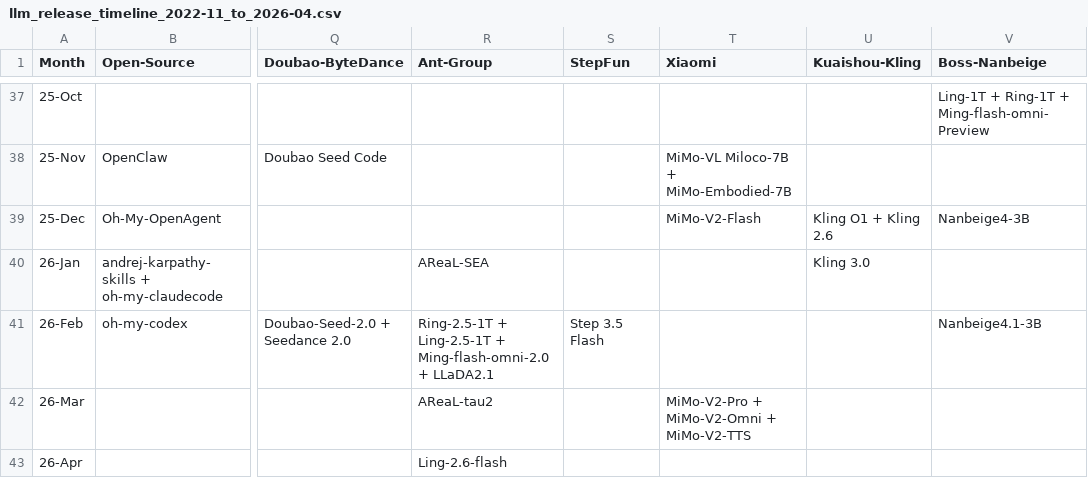
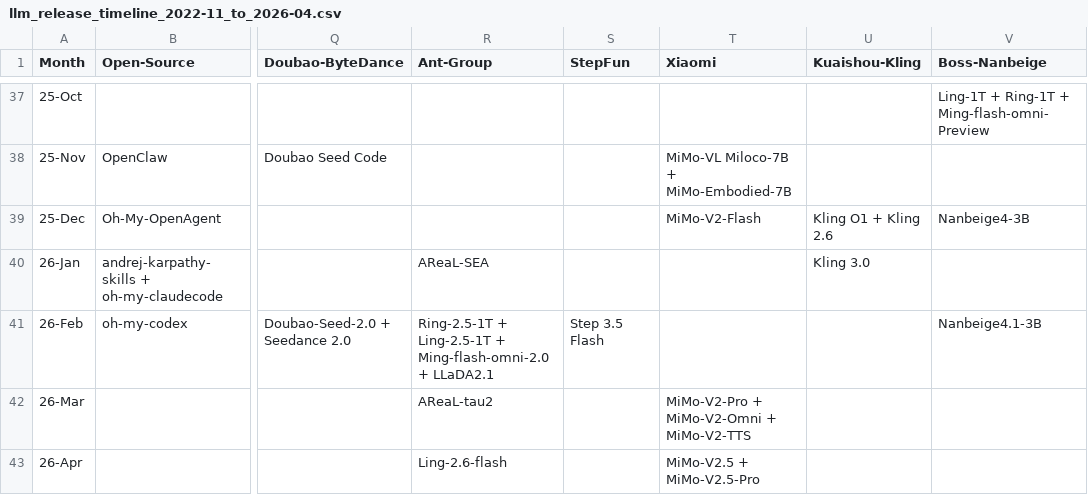
Before and after one commit to Physics-Lee/Monthly_Table_of_LLM_Releasing, a CSV file: llm_release_timeline_2022-11_to_2026-04.csv, drawn as a sheet; only a part is shown, gaps mark what is left out; the diff names each change by its address in the sheet, - before the commit and + after, or states it on an @@ line.

Commit message:
data: add Xiaomi MiMo V2.5 releases

```diff
--- a/llm_release_timeline_2022-11_to_2026-04.csv
+++ b/llm_release_timeline_2022-11_to_2026-04.csv
-T43 (Xiaomi): (empty)
+T43 (Xiaomi): MiMo-V2.5 + MiMo-V2.5-Pro
```
Also changed, not shown: 3 other files.
